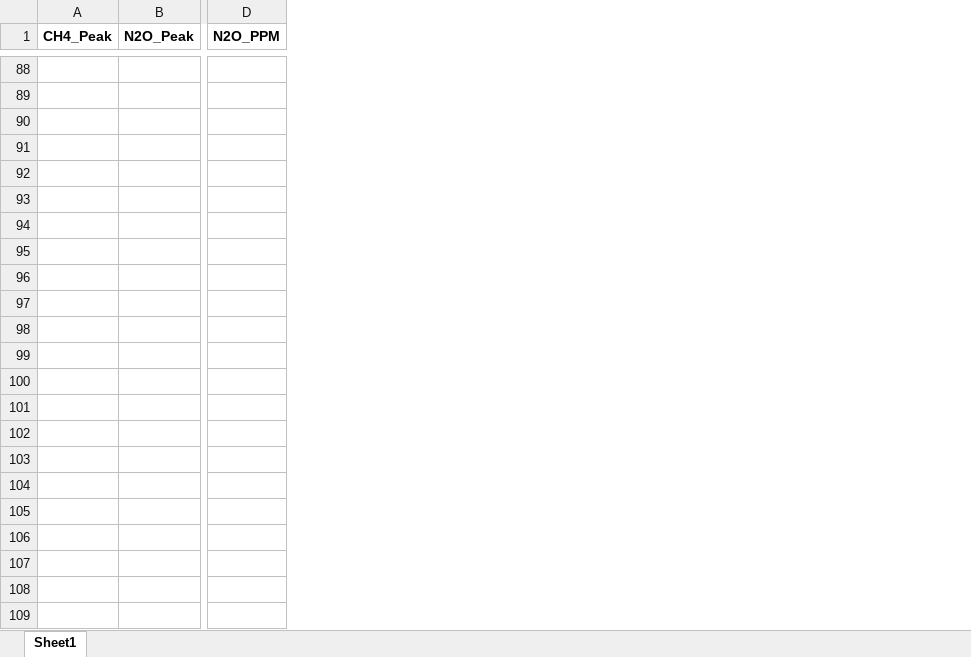
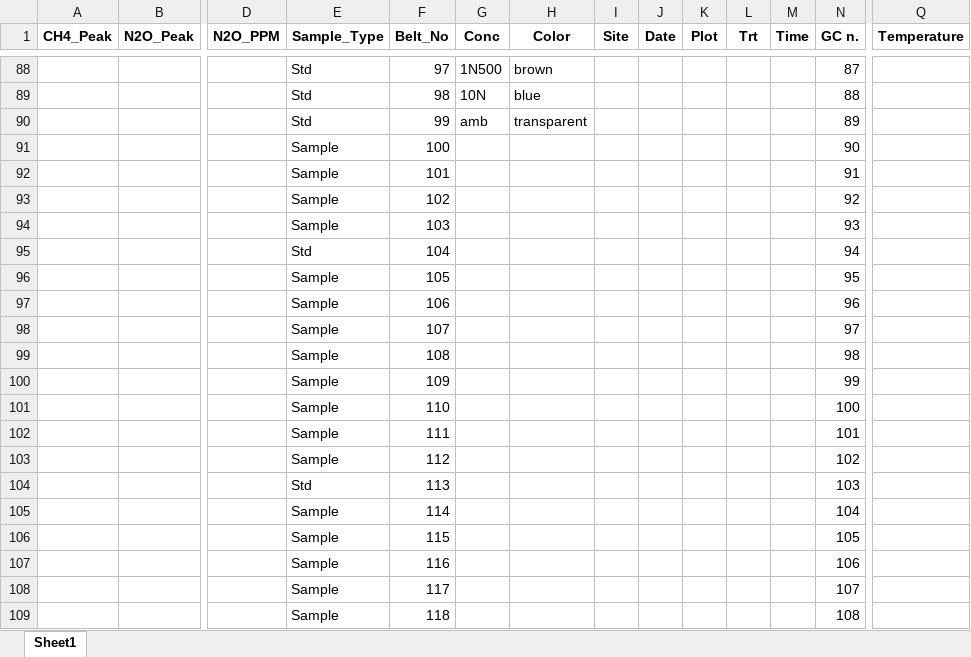
Before and after one commit to npremlim/GHG-Emission-Calculations, an Excel workbook: Callibration_Output.xlsx, sheet Sheet1, drawn as a sheet; only a part is shown, gaps mark what is left out; values as stored, in another font and other column widths than the file's, no borders; rows hold the shown columns only; the diff covers the shown part only; the diff names each change by its address in the sheet, - before the commit and + after, or states it on an @@ line.

```diff
--- a/Callibration_Output.xlsx (sheet Sheet1)
+++ b/Callibration_Output.xlsx (sheet Sheet1)
+column E (Sample_Type), rows 88-90: all Std
+column F (Belt_No), rows 88-90: 97 | 98 | 99
+column G (Conc), rows 88-90: 1N500 | 10N | amb
+column H (Color), rows 88-90: brown | blue | transparent
+column I (Site), empty
+column J (Date), empty
+column K (Plot), empty
+column L (Trt), empty
+column M (Time), empty
+column N (GC n.), rows 88-90: 87 | 88 | 89
+column Q (Temperature), empty
+row 91:  |  |  | Sample | 100 |  |  |  |  |  |  |  | 90
+row 92:  |  |  | Sample | 101 |  |  |  |  |  |  |  | 91
+row 93:  |  |  | Sample | 102 |  |  |  |  |  |  |  | 92
+row 94:  |  |  | Sample | 103 |  |  |  |  |  |  |  | 93
+row 95:  |  |  | Std | 104 |  |  |  |  |  |  |  | 94
+row 96:  |  |  | Sample | 105 |  |  |  |  |  |  |  | 95
+row 97:  |  |  | Sample | 106 |  |  |  |  |  |  |  | 96
+row 98:  |  |  | Sample | 107 |  |  |  |  |  |  |  | 97
+row 99:  |  |  | Sample | 108 |  |  |  |  |  |  |  | 98
+row 100:  |  |  | Sample | 109 |  |  |  |  |  |  |  | 99
+row 101:  |  |  | Sample | 110 |  |  |  |  |  |  |  | 100
+row 102:  |  |  | Sample | 111 |  |  |  |  |  |  |  | 101
+row 103:  |  |  | Sample | 112 |  |  |  |  |  |  |  | 102
+row 104:  |  |  | Std | 113 |  |  |  |  |  |  |  | 103
+row 105:  |  |  | Sample | 114 |  |  |  |  |  |  |  | 104
+row 106:  |  |  | Sample | 115 |  |  |  |  |  |  |  | 105
+row 107:  |  |  | Sample | 116 |  |  |  |  |  |  |  | 106
+row 108:  |  |  | Sample | 117 |  |  |  |  |  |  |  | 107
+row 109:  |  |  | Sample | 118 |  |  |  |  |  |  |  | 108
```
Also changed, not shown: 29 added rows elsewhere in this sheet, VolumeExport.xlsx, 8 other files.
